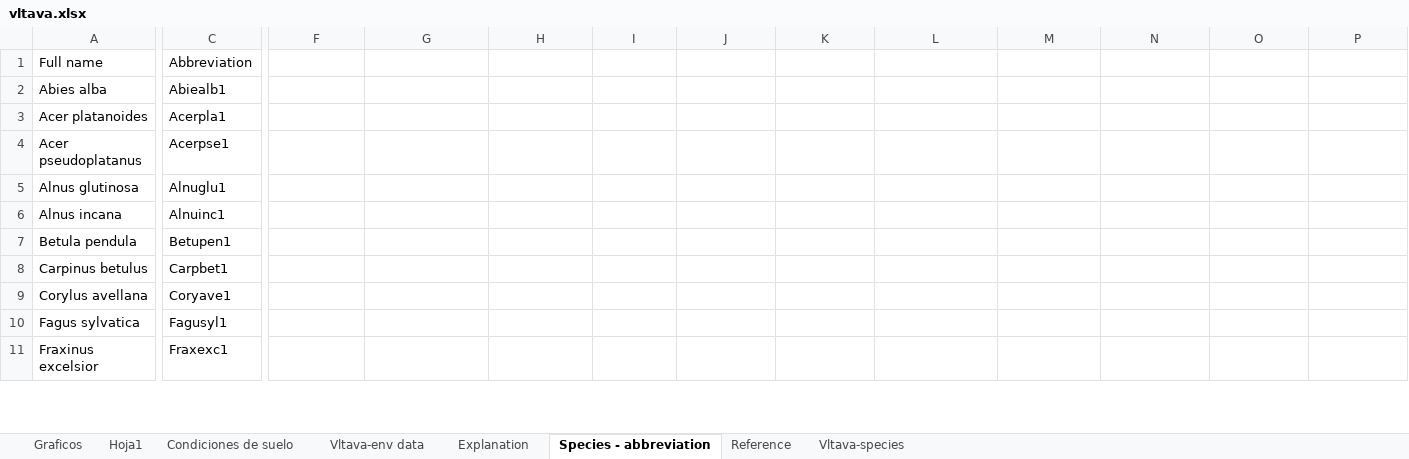
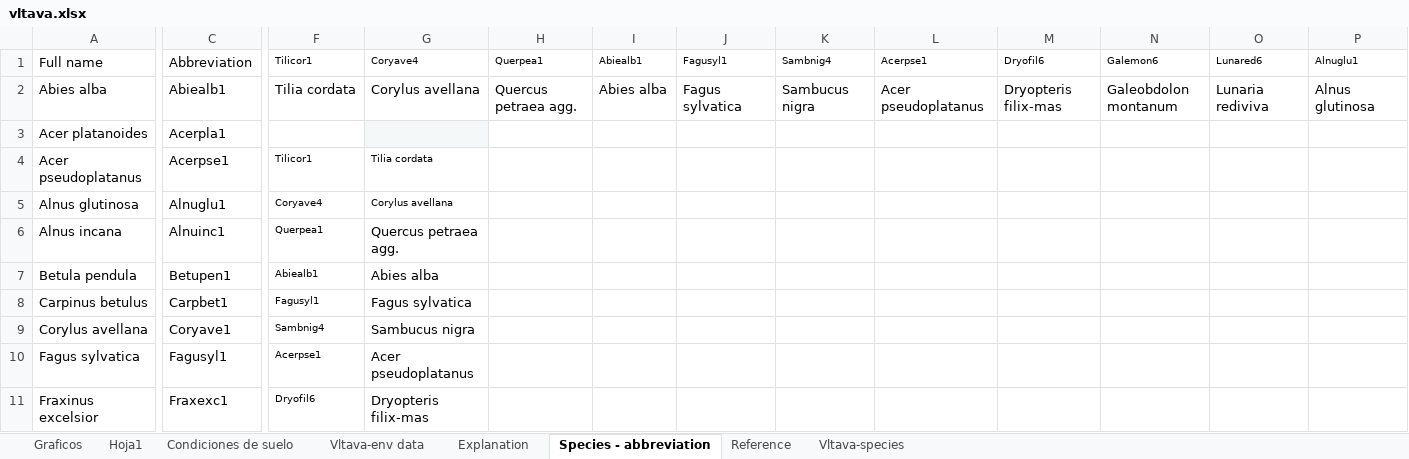
Before and after one commit to JosmenX10/Informe-final-de-multivariada, an Excel workbook: Base de datos y contextos/vltava.xlsx, sheet Species - abbreviation, drawn as a sheet; only a part is shown, gaps mark what is left out; values as stored, in another font and other column widths than the file's, no borders; the diff covers the shown part only; the diff names each change by its address in the sheet, - before the commit and + after, or states it on an @@ line.

```diff
--- a/Base de datos y contextos/vltava.xlsx (sheet Species - abbreviation)
+++ b/Base de datos y contextos/vltava.xlsx (sheet Species - abbreviation)
-F1: (empty)
+F1: Tilicor1
-G1: (empty)
+G1: Coryave4
-H1: (empty)
+H1: Querpea1
-I1: (empty)
+I1: Abiealb1
-J1: (empty)
+J1: Fagusyl1
-K1: (empty)
+K1: Sambnig4
-L1: (empty)
+L1: Acerpse1
-M1: (empty)
+M1: Dryofil6
-N1: (empty)
+N1: Galemon6
-O1: (empty)
+O1: Lunared6
-P1: (empty)
+P1: Alnuglu1
-F2 (Tilicor1): (empty)
+F2 (Tilicor1): Tilia cordata
-G2 (Coryave4): (empty)
+G2 (Coryave4): Corylus avellana
-H2 (Querpea1): (empty)
+H2 (Querpea1): Quercus petraea agg.
-I2 (Abiealb1): (empty)
+I2 (Abiealb1): Abies alba
-J2 (Fagusyl1): (empty)
+J2 (Fagusyl1): Fagus sylvatica
-K2 (Sambnig4): (empty)
+K2 (Sambnig4): Sambucus nigra
-L2 (Acerpse1): (empty)
+L2 (Acerpse1): Acer pseudoplatanus
-M2 (Dryofil6): (empty)
+M2 (Dryofil6): Dryopteris filix-mas
-N2 (Galemon6): (empty)
+N2 (Galemon6): Galeobdolon montanum
-O2 (Lunared6): (empty)
+O2 (Lunared6): Lunaria rediviva
-P2 (Alnuglu1): (empty)
+P2 (Alnuglu1): Alnus glutinosa
-G3 fill: none
+G3 fill: #F4F8F9
-F4 (Tilicor1): (empty)
+F4 (Tilicor1): Tilicor1
-G4 (Coryave4): (empty)
+G4 (Coryave4): Tilia cordata
-F5 (Tilicor1): (empty)
+F5 (Tilicor1): Coryave4
-G5 (Coryave4): (empty)
+G5 (Coryave4): Corylus avellana
-F6 (Tilicor1): (empty)
+F6 (Tilicor1): Querpea1
-G6 (Coryave4): (empty)
+G6 (Coryave4): Quercus petraea agg.
-F7 (Tilicor1): (empty)
+F7 (Tilicor1): Abiealb1
-G7 (Coryave4): (empty)
+G7 (Coryave4): Abies alba
-F8 (Tilicor1): (empty)
+F8 (Tilicor1): Fagusyl1
-G8 (Coryave4): (empty)
+G8 (Coryave4): Fagus sylvatica
-F9 (Tilicor1): (empty)
+F9 (Tilicor1): Sambnig4
-G9 (Coryave4): (empty)
+G9 (Coryave4): Sambucus nigra
-F10 (Tilicor1): (empty)
+F10 (Tilicor1): Acerpse1
-G10 (Coryave4): (empty)
+G10 (Coryave4): Acer pseudoplatanus
-F11 (Tilicor1): (empty)
+F11 (Tilicor1): Dryofil6
-G11 (Coryave4): (empty)
+G11 (Coryave4): Dryopteris filix-mas
```
Also changed, not shown: 22 edited cells elsewhere in this sheet, charts or pictures, 8 other files.
